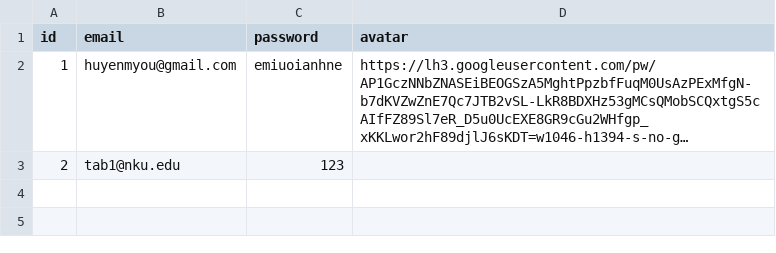
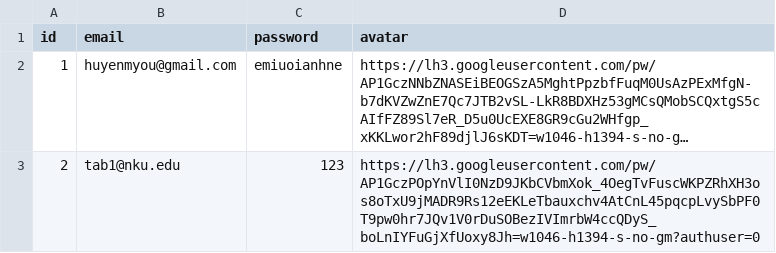
Before and after one commit to BrokenWhiteRice/TestOnMemories, a CSV file: util/credentials.csv, drawn as a sheet; long unchanged cells end in …; the diff names each change by its address in the sheet, - before the commit and + after, or states it on an @@ line.

```diff
--- a/util/credentials.csv
+++ b/util/credentials.csv
-D3 (avatar): (empty)
+D3 (avatar): https://lh3.googleusercontent.com/pw/AP1GczPOpYnVlI0NzD9JKbCVbmXok_4OegTvFuscWKPZRhXH3os8oTxU9jMADR9Rs12eEKLeTbauxchv4AtCnL45pqcpLvySbPF0T9pw0hr7JQv1V0rDuSOBezIVImrbW4ccQDyS_boLnIYFuGjXfUoxy8Jh=w1046-h1394-s-no-gm?authuser=0
```
Also changed, not shown: 8 other files.
